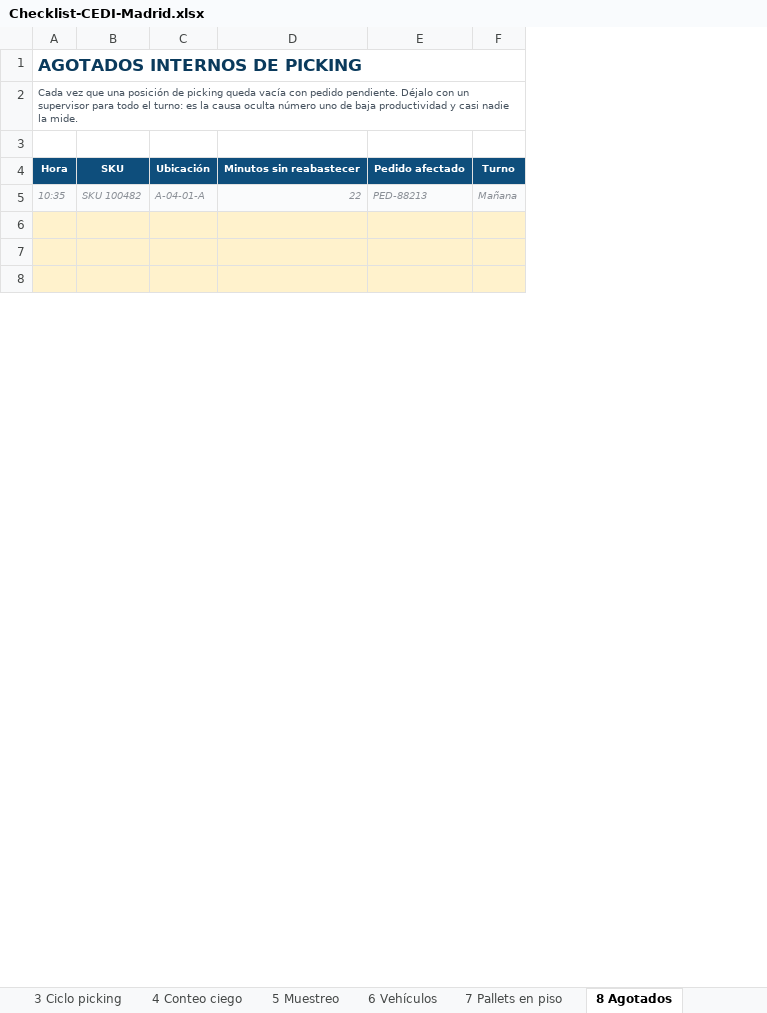
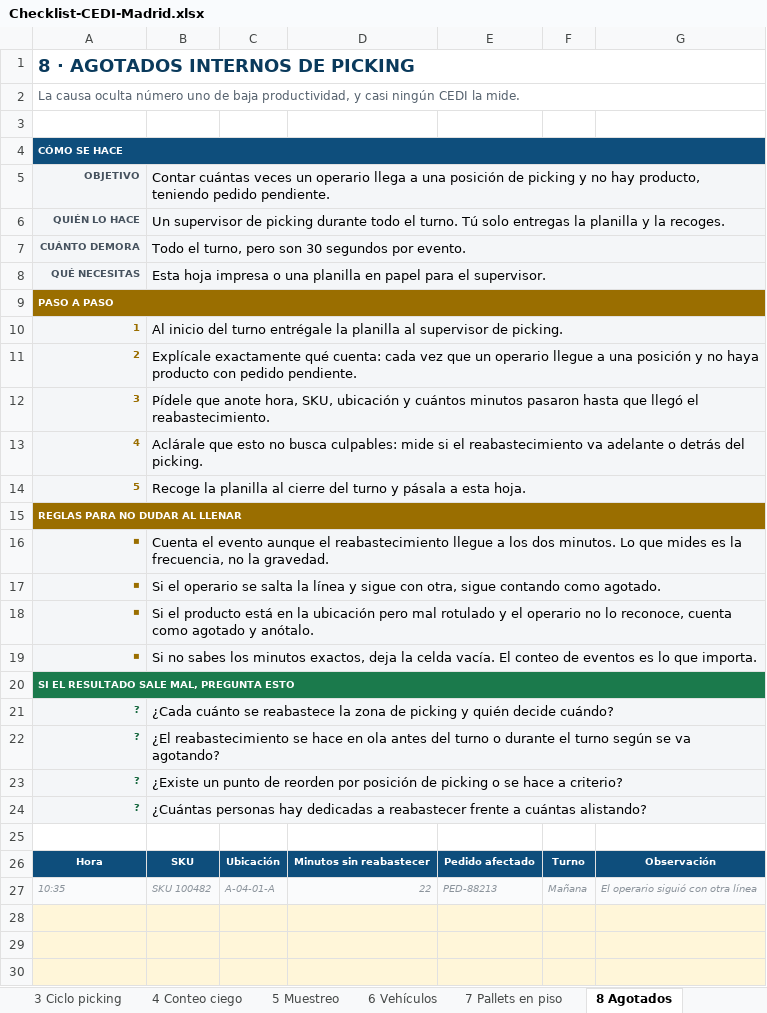
Before and after one commit to Camilohb82/hit-tracker, an Excel workbook: docs/Checklist-CEDI-Madrid.xlsx, sheet 8 Agotados, drawn as a sheet; only a part is shown; values as stored, in another font and other column widths than the file's, no borders; removed rows and columns are numbered as before the commit, all else as after; the diff covers the shown part only; the diff names each change by its address in the sheet, - before the commit and + after, or states it on an @@ line.

```diff
--- a/docs/Checklist-CEDI-Madrid.xlsx (sheet 8 Agotados)
+++ b/docs/Checklist-CEDI-Madrid.xlsx (sheet 8 Agotados)
-column A, rows 1-5: AGOTADOS INTERNOS DE PICKING | Cada vez que una posición de picking queda vacía con pedido pendiente. Déjalo con un supervisor para todo el turno: es la causa oculta número uno de baja productividad y casi nadie la mide. |  | Hora | 10:35
-column B, rows 4-5: SKU | SKU 100482
+column A, rows 23-27: ? | ? |  | Hora | 10:35
+column B, rows 23-27: ¿Existe un punto de reorden por posición de picking o se hace a criterio? | ¿Cuántas personas hay dedicadas a reabastecer frente a cuántas alistando? |  | SKU | SKU 100482
+column G, rows 26-27: Observación | El operario siguió con otra línea
+row 1: 8 · AGOTADOS INTERNOS DE PICKING
+row 2: La causa oculta número uno de baja productividad, y casi ningún CEDI la mide.
+row 3: (empty)
+row 4: CÓMO SE HACE
+row 5: OBJETIVO | Contar cuántas veces un operario llega a una posición de picking y no hay producto, teniendo pedido pendiente.
+row 6: QUIÉN LO HACE | Un supervisor de picking durante todo el turno. Tú solo entregas la planilla y la recoges.
+row 7: CUÁNTO DEMORA | Todo el turno, pero son 30 segundos por evento.
+row 8: QUÉ NECESITAS | Esta hoja impresa o una planilla en papel para el supervisor.
+row 9: PASO A PASO
+row 10: 1 | Al inicio del turno entrégale la planilla al supervisor de picking.
+row 11: 2 | Explícale exactamente qué cuenta: cada vez que un operario llegue a una posición y no haya producto con pedido pendiente.
+row 12: 3 | Pídele que anote hora, SKU, ubicación y cuántos minutos pasaron hasta que llegó el reabastecimiento.
+row 13: 4 | Aclárale que esto no busca culpables: mide si el reabastecimiento va adelante o detrás del picking.
+row 14: 5 | Recoge la planilla al cierre del turno y pásala a esta hoja.
+row 15: REGLAS PARA NO DUDAR AL LLENAR
+row 16: ▪ | Cuenta el evento aunque el reabastecimiento llegue a los dos minutos. Lo que mides es la frecuencia, no la gravedad.
+row 17: ▪ | Si el operario se salta la línea y sigue con otra, sigue contando como agotado.
+row 18: ▪ | Si el producto está en la ubicación pero mal rotulado y el operario no lo reconoce, cuenta como agotado y anótalo.
+row 19: ▪ | Si no sabes los minutos exactos, deja la celda vacía. El conteo de eventos es lo que importa.
+row 20: SI EL RESULTADO SALE MAL, PREGUNTA ESTO
+row 21: ? | ¿Cada cuánto se reabastece la zona de picking y quién decide cuándo?
+row 22: ? | ¿El reabastecimiento se hace en ola antes del turno o durante el turno según se va agotando?
-C23:F24 fill: none
+C23:F24 fill: #F4F6F8
```
Also changed, not shown: 2 added rows and cell formats elsewhere in this sheet, sheet 9 Preguntas, sheet 4 Conteo ciego, sheet 5 Muestreo, sheet 3 Ciclo picking, sheet 6 Vehículos, sheet Portada, 5 more sheets, other sheet tabs, formulas that keep their value, 1 other file.
